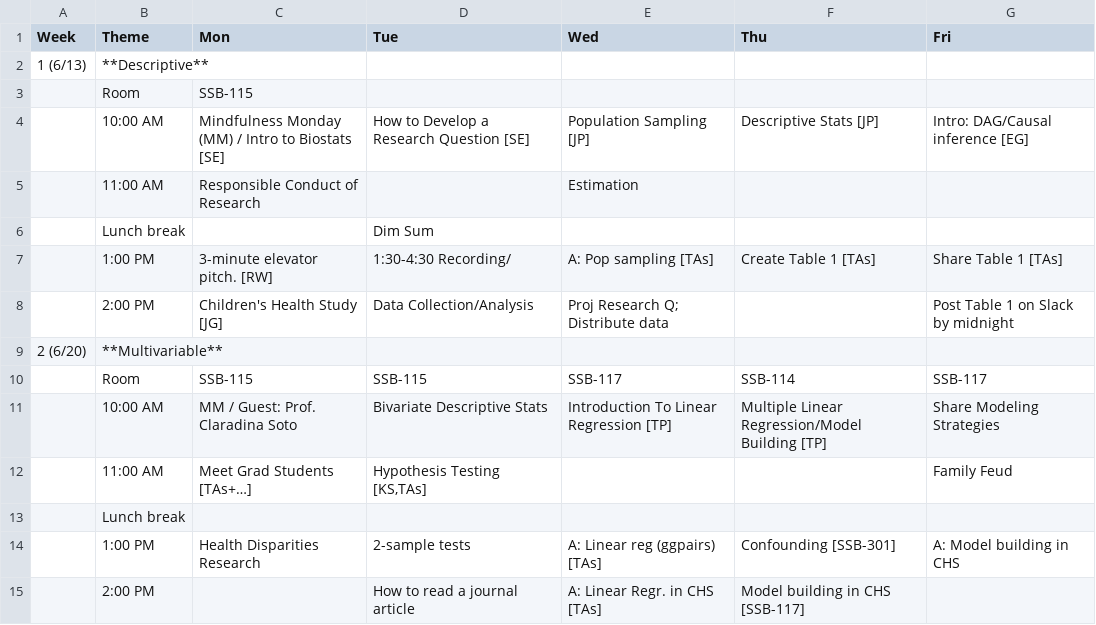
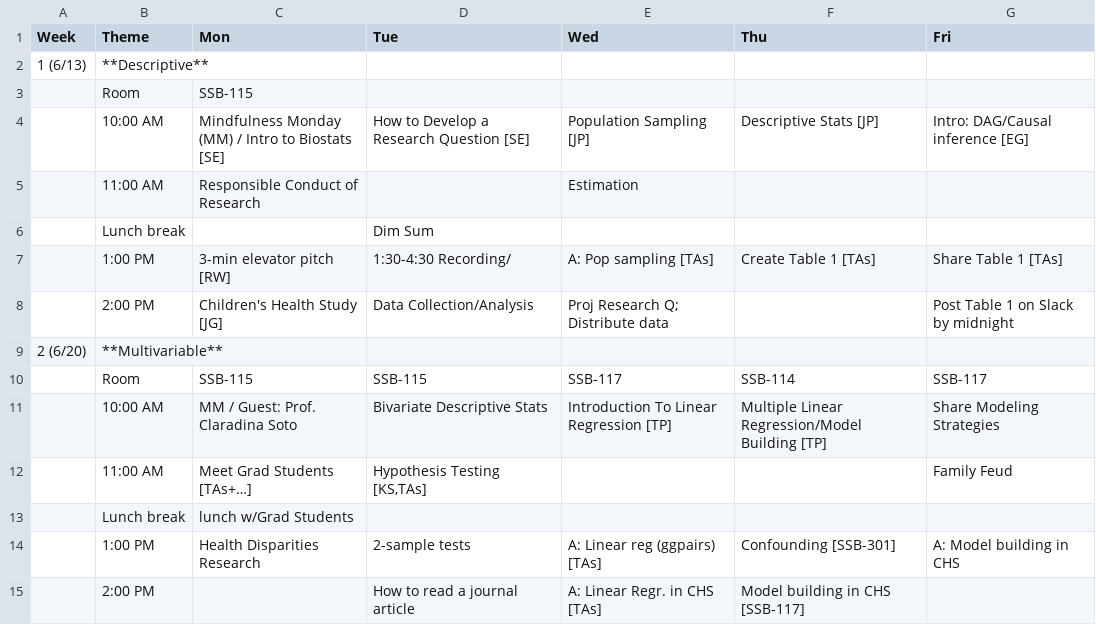
Before and after one commit to USCbiostats/LAsBEST, a CSV file: curriculum.csv, drawn as a sheet; only a part is shown.

Commit message:
add lunch w/grad students

```diff
--- a/curriculum.csv
+++ b/curriculum.csv
@@ -6,3 +6,3 @@ Week,Theme,Mon,Tue,Wed,Thu,Fri
 ,Lunch break,,Dim Sum,,,
-,1:00 PM,3-minute elevator pitch. [RW],1:30-4:30 Recording/,A: Pop sampling [TAs],Create Table 1 [TAs],Share Table 1 [TAs]
+,1:00 PM,3-min elevator pitch [RW],1:30-4:30 Recording/,A: Pop sampling [TAs],Create Table 1 [TAs],Share Table 1 [TAs]
 ,2:00 PM,Children's Health Study [JG],Data Collection/Analysis,Proj Research Q; Distribute data,,Post Table 1 on Slack by midnight
@@ -12,3 +12,3 @@ Week,Theme,Mon,Tue,Wed,Thu,Fri
 ,11:00 AM,Meet Grad Students [TAs+…],"Hypothesis Testing [KS,TAs]",,,Family Feud
-,Lunch break,,,,,
+,Lunch break,lunch w/Grad Students,,,,
 ,1:00 PM,Health  Disparities Research,2-sample tests,A: Linear reg (ggpairs) [TAs],Confounding [SSB-301],A: Model building in CHS
```
